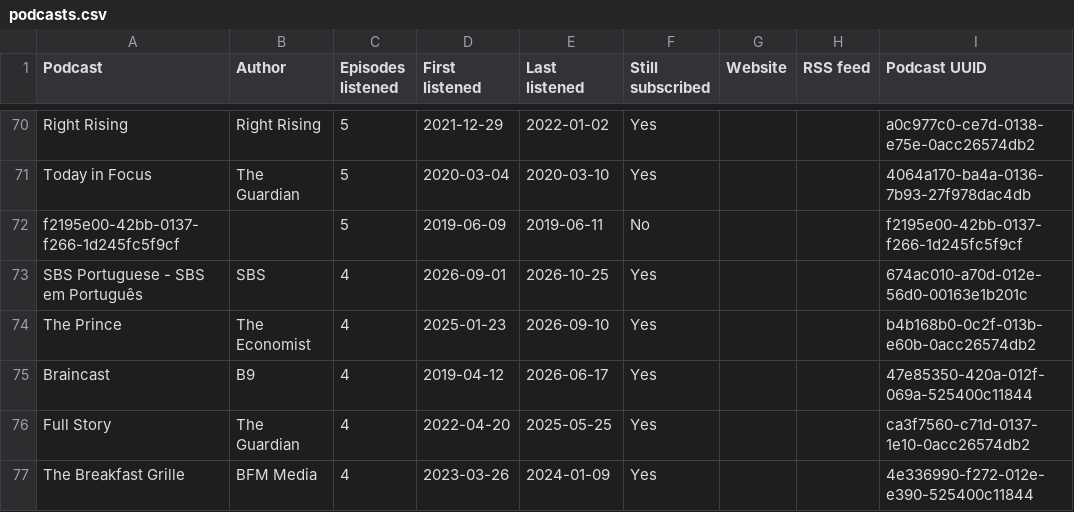
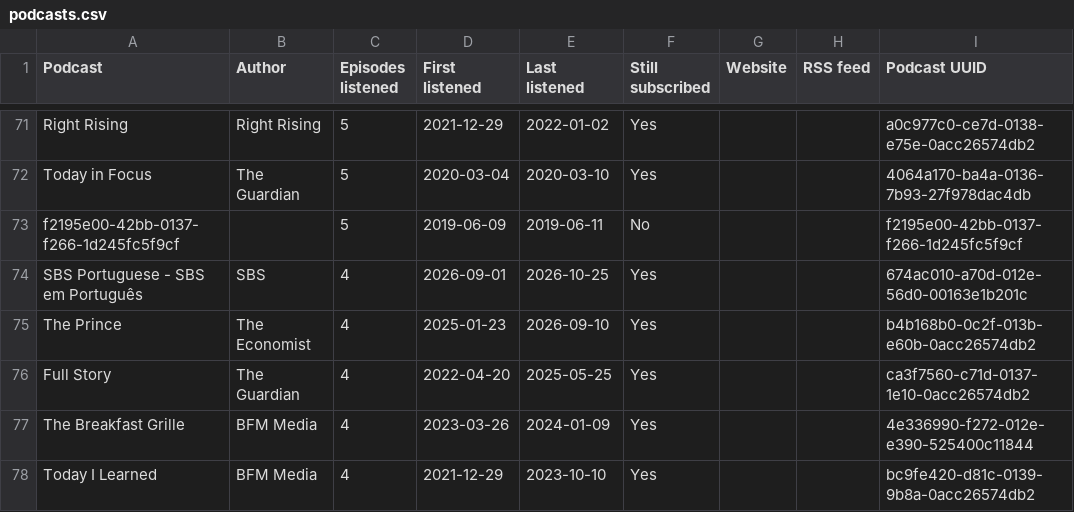
Before and after one commit to wlad-c/rss-feeds, a CSV file: pocketcasts-history/tables/podcasts.csv, drawn as a sheet; only a part is shown, gaps mark what is left out; the shorter side is filled out with more unchanged rows; removed rows and columns are numbered as before the commit, all else as after; the diff covers the shown part only; the diff names each change by its address in the sheet, - before the commit and + after, or states it on an @@ line.

```diff
--- a/pocketcasts-history/tables/podcasts.csv
+++ b/pocketcasts-history/tables/podcasts.csv
-row 75: Braincast | B9 | 4 | 2019-04-12 | 2026-06-17 | Yes |  |  | 47e85350-420a-012f-069a-525400c11844
```
Also changed, not shown: 4 added rows, 3 removed rows and 36 edited cells elsewhere in this file, pocketcasts-history/tables/recent.csv, 16 other files.
